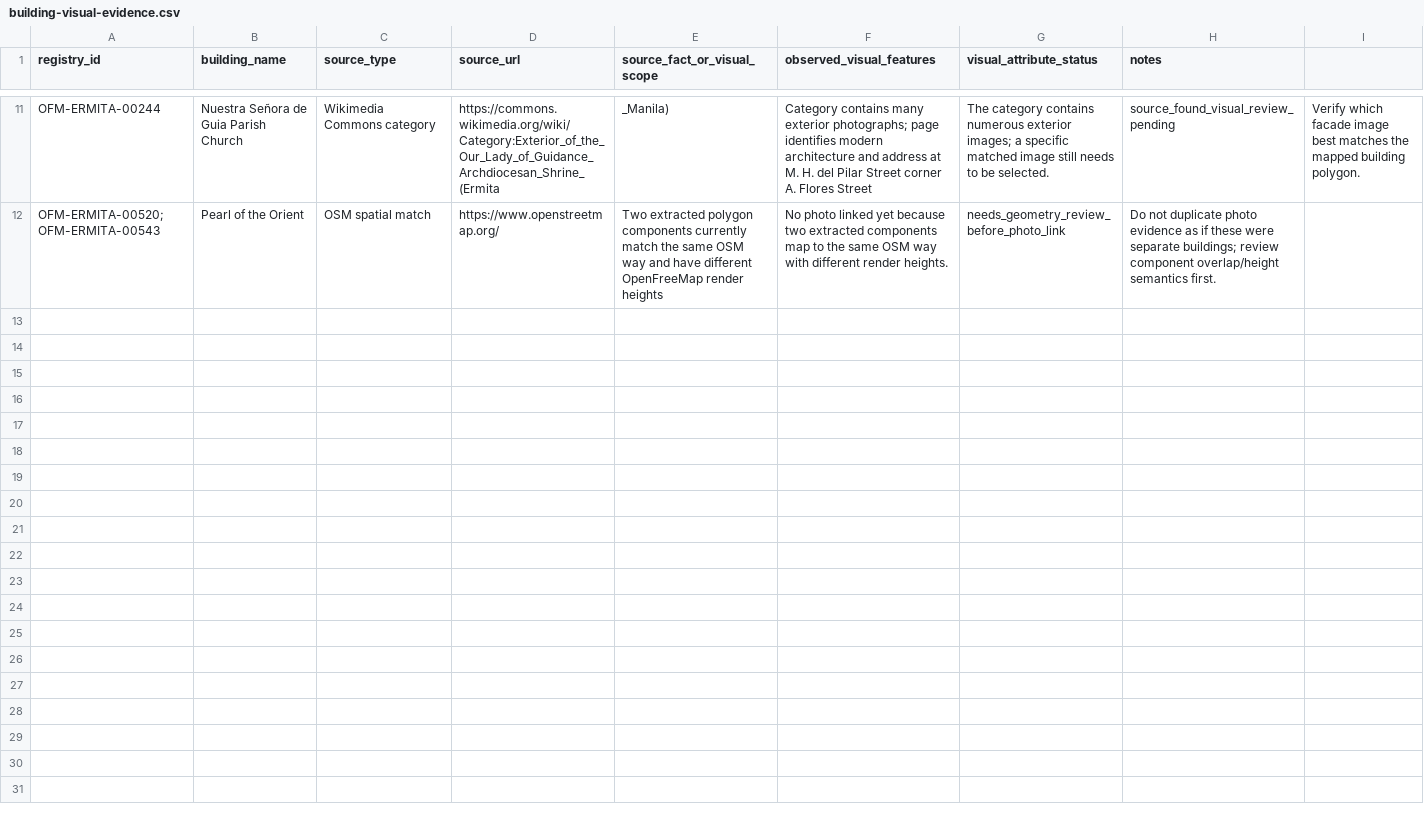
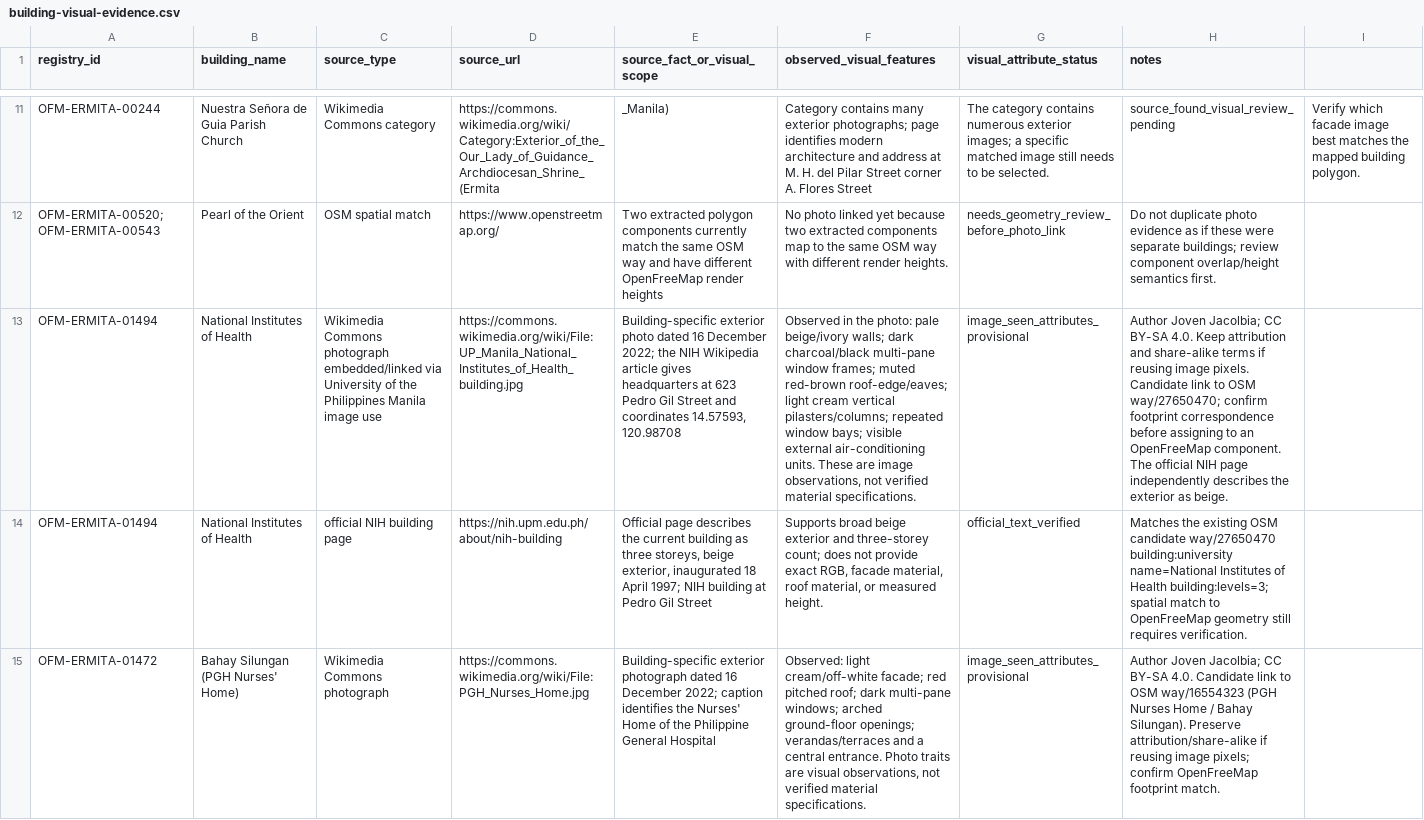
Before and after one commit to saeedhub101/Adam-City, a CSV file: complete_data/open free tile/building-visual-evidence.csv, drawn as a sheet; only a part is shown, gaps mark what is left out; the diff covers the shown part only; the diff names each change by its address in the sheet, - before the commit and + after, or states it on an @@ line.

Commit message:
Add NIH and Bahay Silungan photo evidence and PGH context

```diff
--- a/complete_data/open free tile/building-visual-evidence.csv
+++ b/complete_data/open free tile/building-visual-evidence.csv
+row 13: OFM-ERMITA-01494 | National Institutes of Health | Wikimedia Commons photograph embedded/linked via University of the Philippines Manila image use | https://commons.wikimedia.org/wiki/File:UP_Manila_National_Institutes_of_Health_building.jpg | Building-specific exterior photo dated 16 December 2022; the NIH Wikipedia article gives headquarters at 623 Pedro Gil Street and coordinates 14.57593, 120.98708 | Observed in the photo: pale beige/ivory walls; dark charcoal/black multi-pane window frames; muted red-brown roof-edge/eaves; light cream vertical pilasters/columns; repeated window bays; visible external air-conditioning units. These are image observations, not verified material specifications. | image_seen_attributes_provisional | Author Joven Jacolbia; CC BY-SA 4.0. Keep attribution and share-alike terms if reusing image pixels. Candidate link to OSM way/27650470; confirm footprint correspondence before assigning to an OpenFreeMap component. The official NIH page independently describes the exterior as beige.
+row 14: OFM-ERMITA-01494 | National Institutes of Health | official NIH building page | https://nih.upm.edu.ph/about/nih-building | Official page describes the current building as three storeys, beige exterior, inaugurated 18 April 1997; NIH building at Pedro Gil Street | Supports broad beige exterior and three-storey count; does not provide exact RGB, facade material, roof material, or measured height. | official_text_verified | Matches the existing OSM candidate way/27650470 building:university name=National Institutes of Health building:levels=3; spatial match to OpenFreeMap geometry still requires verification.
+row 15: OFM-ERMITA-01472 | Bahay Silungan (PGH Nurses' Home) | Wikimedia Commons photograph | https://commons.wikimedia.org/wiki/File:PGH_Nurses_Home.jpg | Building-specific exterior photograph dated 16 December 2022; caption identifies the Nurses' Home of the Philippine General Hospital | Observed: light cream/off-white facade; red pitched roof; dark multi-pane windows; arched ground-floor openings; verandas/terraces and a central entrance. Photo traits are visual observations, not verified material specifications. | image_seen_attributes_provisional | Author Joven Jacolbia; CC BY-SA 4.0. Candidate link to OSM way/16554323 (PGH Nurses Home / Bahay Silungan). Preserve attribution/share-alike if reusing image pixels; confirm OpenFreeMap footprint match.
```
Also changed, not shown: 2 added rows elsewhere in this file.
